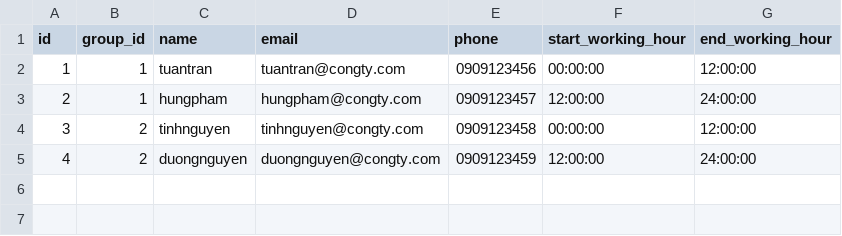
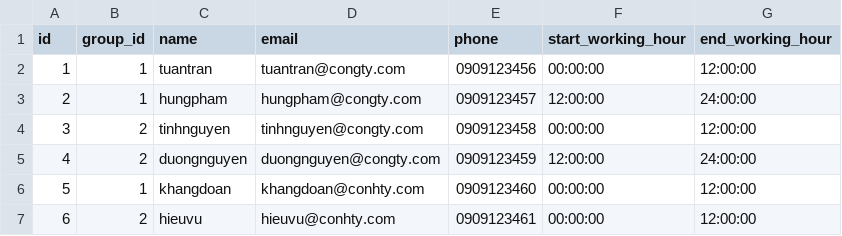
Before and after one commit to tinhtn1508/edge-computing-for-monitoring, a CSV file: fog-node/catalog-data/tables/workers.csv, drawn as a sheet.

```diff
--- a/fog-node/catalog-data/tables/workers.csv
+++ b/fog-node/catalog-data/tables/workers.csv
@@ -5 +5,3 @@ id,group_id,name,email,phone,start_working_hour,end_working_hour
 4,2,duongnguyen,duongnguyen@congty.com,0909123459,12:00:00,24:00:00
+5,1,khangdoan,khangdoan@conhty.com,0909123460,00:00:00,12:00:00
+6,2,hieuvu,hieuvu@conhty.com,0909123461,00:00:00,12:00:00
```
Also changed, not shown: 2 other files.
